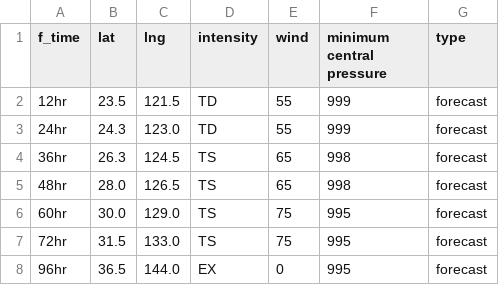
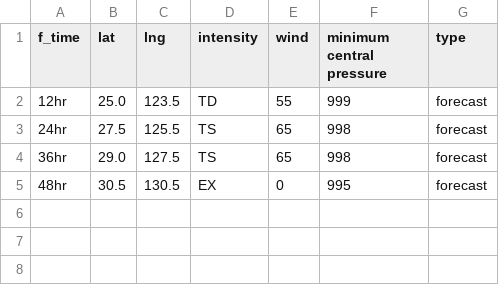
Before and after one commit to zax41006-bot/MMC-TC-GIS, a CSV file: forecast_track_B.csv, drawn as a sheet.

Commit message:
Update forecast_track_B.csv

```diff
--- a/forecast_track_B.csv
+++ b/forecast_track_B.csv
@@ -1,8 +1,5 @@
 f_time,lat,lng,intensity,wind,minimum central pressure,type
-12hr,23.5,121.5,TD,55,999,forecast
-24hr,24.3,123.0,TD,55,999,forecast
-36hr,26.3,124.5,TS,65,998,forecast
-48hr,28.0,126.5,TS,65,998,forecast
-60hr,30.0,129.0,TS,75,995,forecast
-72hr,31.5,133.0,TS,75,995,forecast
-96hr,36.5,144.0,EX,0,995,forecast
+12hr,25.0,123.5,TD,55,999,forecast
+24hr,27.5,125.5,TS,65,998,forecast
+36hr,29.0,127.5,TS,65,998,forecast
+48hr,30.5,130.5,EX,0,995,forecast
```
